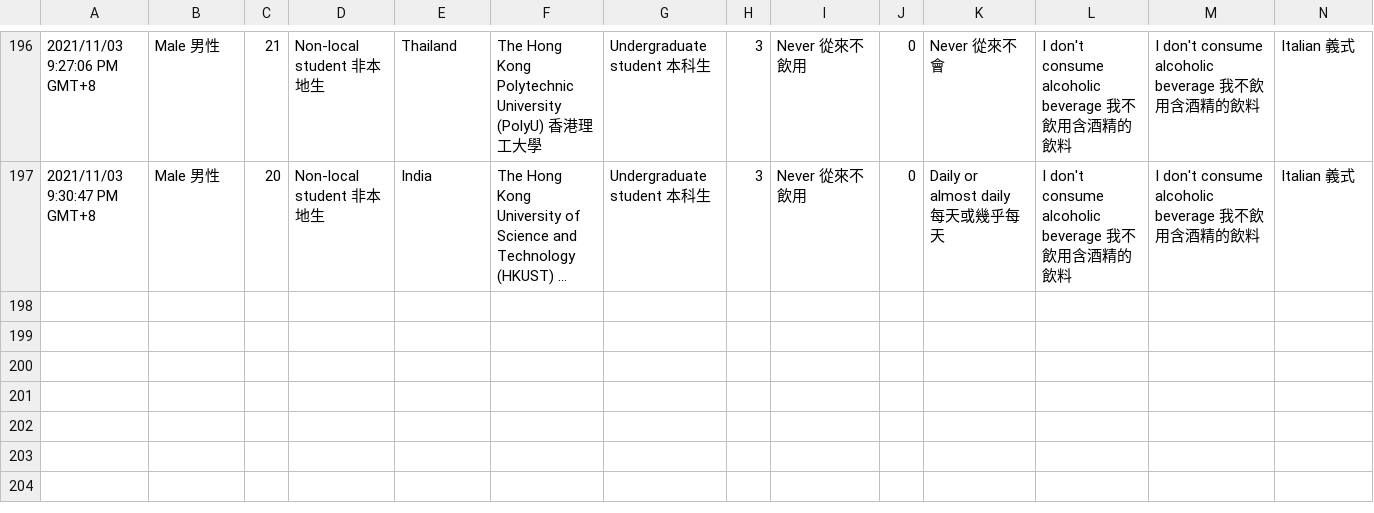
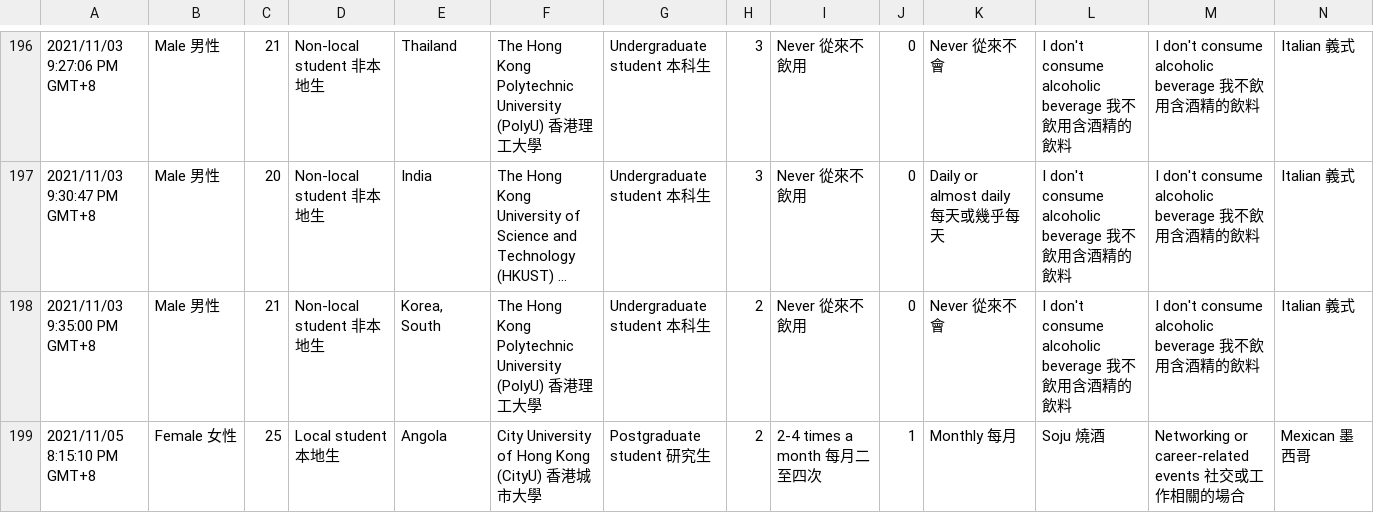
Before and after one commit to nicktanryo/gecc-fyp, a CSV file: GECC FYP Survey.csv, drawn as a sheet; only a part is shown, gaps mark what is left out; long unchanged cells end in …; rows hold the shown columns only; the diff names each change by its address in the sheet, - before the commit and + after, or states it on an @@ line.

```diff
--- a/GECC FYP Survey.csv
+++ b/GECC FYP Survey.csv
+row 198: 2021/11/03 9:35:00 PM GMT+8 | Male 男性 | 21 | Non-local student 非本地生 | Korea, South | The Hong Kong Polytechnic University (PolyU) 香港理工大學 | Undergraduate student 本科生 | 2 | Never 從來不飲用 | 0 | Never 從來不會 | I don't consume alcoholic beverage 我不飲用含酒精的飲料 | I don't consume alcoholic beverage 我不飲用含酒精的飲料 | Italian 義式
+row 199: 2021/11/05 8:15:10 PM GMT+8 | Female 女性 | 25 | Local student 本地生 | Angola | City University of Hong Kong (CityU) 香港城市大學 | Postgraduate student 研究生 | 2 | 2-4 times a month 每月二至四次 | 1 | Monthly 每月 | Soju 燒酒 | Networking or career-related events 社交或工作相關的場合 | Mexican 墨西哥
```
Also changed, not shown: 1 other file.
